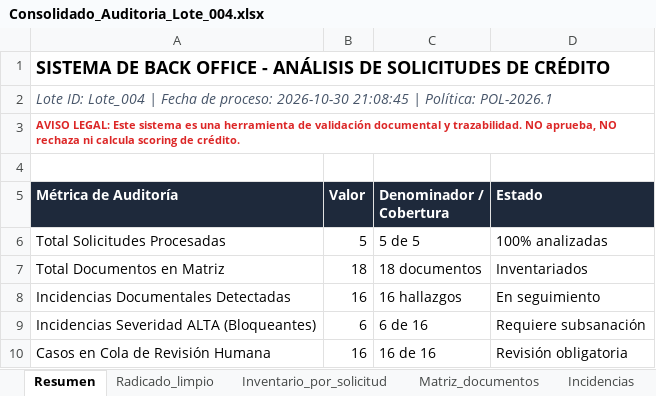
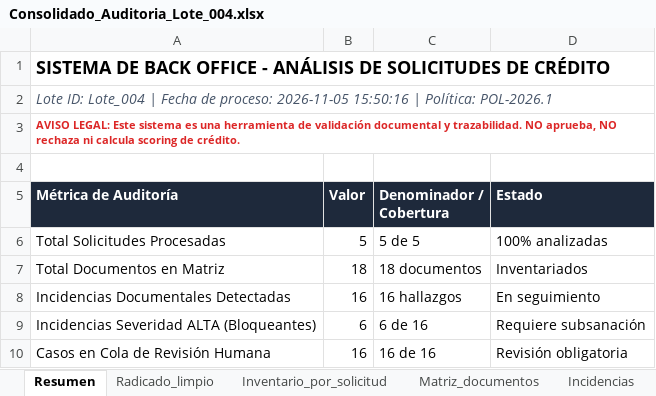
Before and after one commit to icaro98007/TiendaMascotas, an Excel workbook: salidas/Lote_004/02_Carpetalimpia/Consolidado_Auditoria_Lote_004.xlsx, sheet Resumen, drawn as a sheet; values as stored, in another font and other column widths than the file's, no borders; the diff names each change by its address in the sheet, - before the commit and + after, or states it on an @@ line.

```diff
--- a/salidas/Lote_004/02_Carpetalimpia/Consolidado_Auditoria_Lote_004.xlsx (sheet Resumen)
+++ b/salidas/Lote_004/02_Carpetalimpia/Consolidado_Auditoria_Lote_004.xlsx (sheet Resumen)
-A2 (Métrica de Auditoría): …de proceso: 2026-10-30 21:08:45 | Política:…
+A2 (Métrica de Auditoría): …de proceso: 2026-11-05 15:50:16 | Política:…
```
Also changed, not shown: salidas/Lote_001/02_Carpetalimpia/Consolidado_Auditoria_Lote_001.xlsx, salidas/Lote_003/02_Carpetalimpia/Consolidado_Auditoria_Lote_003.xlsx, 32 other files.
